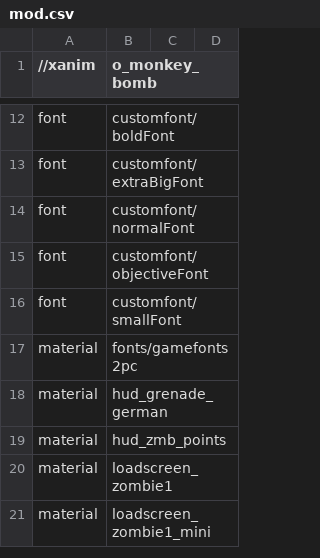
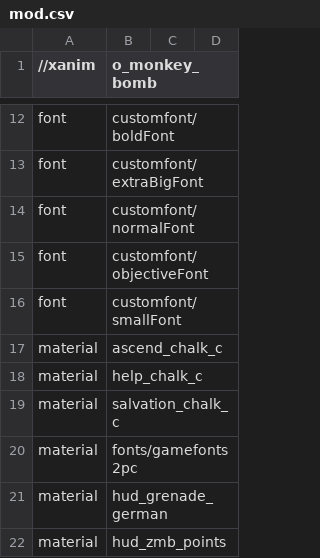
Before and after one commit to Keyware-Digital/NDU-Reloaded, a CSV file: mod.csv, drawn as a sheet; only a part is shown, gaps mark what is left out; the shorter side is filled out with more unchanged rows.

Commit message:
hud fix, chalk glow fix, main menu tracks loop fix, fov fix, better spawners

```diff
--- a/mod.csv
+++ b/mod.csv
@@ -16,2 +16,5 @@ font,customfont/objectiveFont,,
 font,customfont/smallFont,,
+material,ascend_chalk_c
+material,help_chalk_c
+material,salvation_chalk_c
 material,fonts/gamefonts2pc
```
Also changed, not shown: 17 other files.
